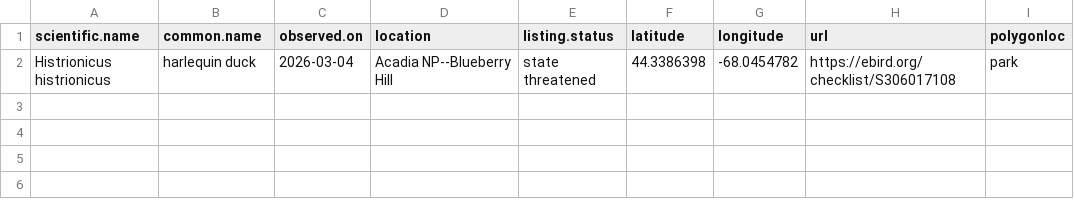
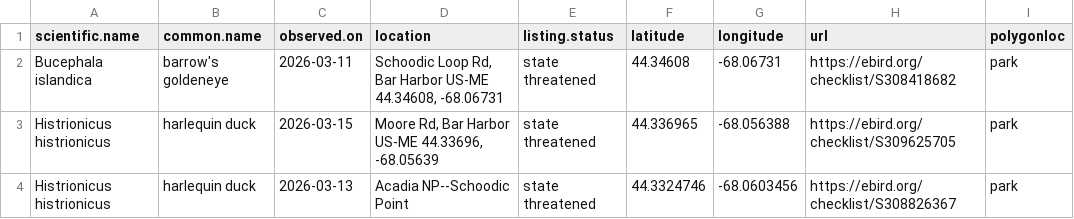
Before and after one commit to Kylelima21/ANP_managers_report, a CSV file: email_alerts/outputs/te_specieslist.csv, drawn as a sheet.

```diff
--- a/email_alerts/outputs/te_specieslist.csv
+++ b/email_alerts/outputs/te_specieslist.csv
@@ -1,2 +1,4 @@
 "scientific.name","common.name","observed.on","location","listing.status","latitude","longitude","url","polygonloc"
-"Histrionicus histrionicus","harlequin duck",2026-03-04,"Acadia NP--Blueberry Hill","state threatened",44.3386398,-68.0454782,"https://ebird.org/checklist/S306017108","park"
+"Bucephala islandica","barrow's goldeneye",2026-03-11,"Schoodic Loop Rd, Bar Harbor US-ME 44.34608, -68.06731","state threatened",44.34608,-68.06731,"https://ebird.org/checklist/S308418682","park"
+"Histrionicus histrionicus","harlequin duck",2026-03-15,"Moore Rd, Bar Harbor US-ME 44.33696, -68.05639","state threatened",44.336965,-68.056388,"https://ebird.org/checklist/S309625705","park"
+"Histrionicus histrionicus","harlequin duck",2026-03-13,"Acadia NP--Schoodic Point","state threatened",44.3324746,-68.0603456,"https://ebird.org/checklist/S308826367","park"
```
Also changed, not shown: email_alerts/outputs/rare_specieslist.csv, 3 other files.
